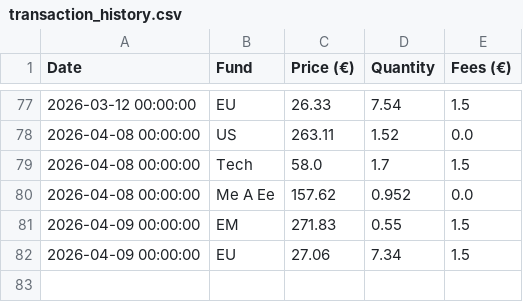
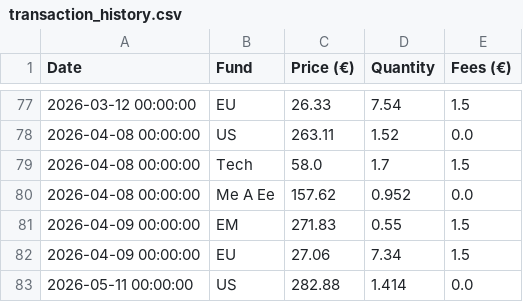
Before and after one commit to donutseater97/Sbronze, a CSV file: data/transaction_history.csv, drawn as a sheet; only a part is shown, gaps mark what is left out; the diff names each change by its address in the sheet, - before the commit and + after, or states it on an @@ line.

Commit message:
Add transaction for US on 2026-05-11 via Streamlit

```diff
--- a/data/transaction_history.csv
+++ b/data/transaction_history.csv
+row 83: 2026-05-11 00:00:00 | US | 282.88 | 1.414 | 0.0
```
